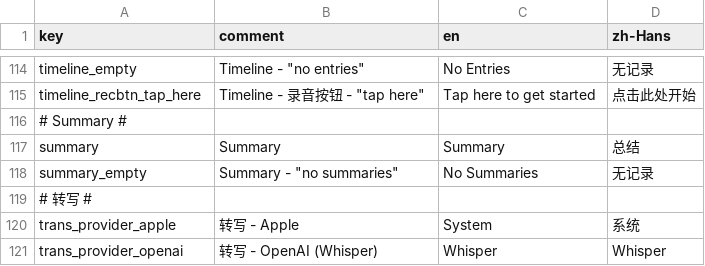
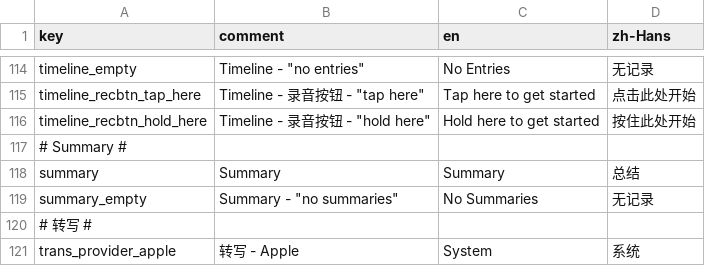
Before and after one commit to duxins/alog, a CSV file: Localizable.csv, drawn as a sheet; only a part is shown, gaps mark what is left out; the shorter side is filled out with more unchanged rows; the diff names each change by its address in the sheet, - before the commit and + after, or states it on an @@ line.

```diff
--- a/Localizable.csv
+++ b/Localizable.csv
+row 116: timeline_recbtn_hold_here | Timeline - 录音按钮 - "hold here" | Hold here to get started | 按住此处开始
```
Also changed, not shown: 5 other files.
